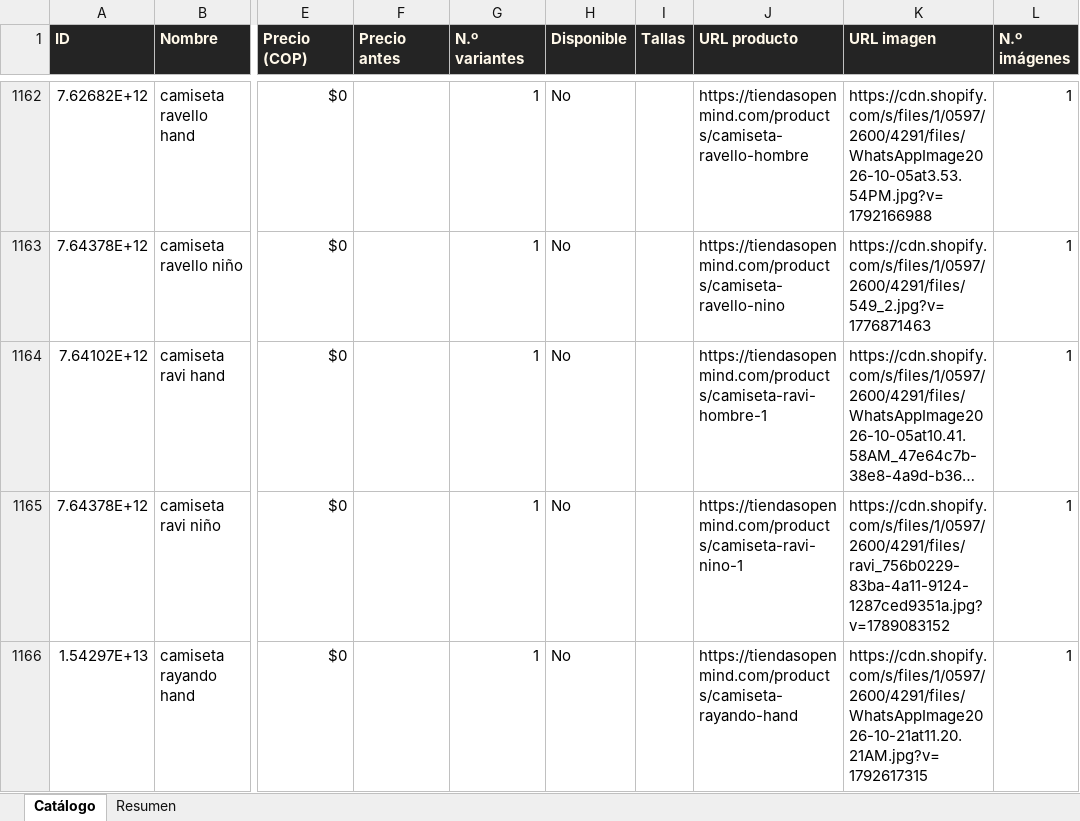
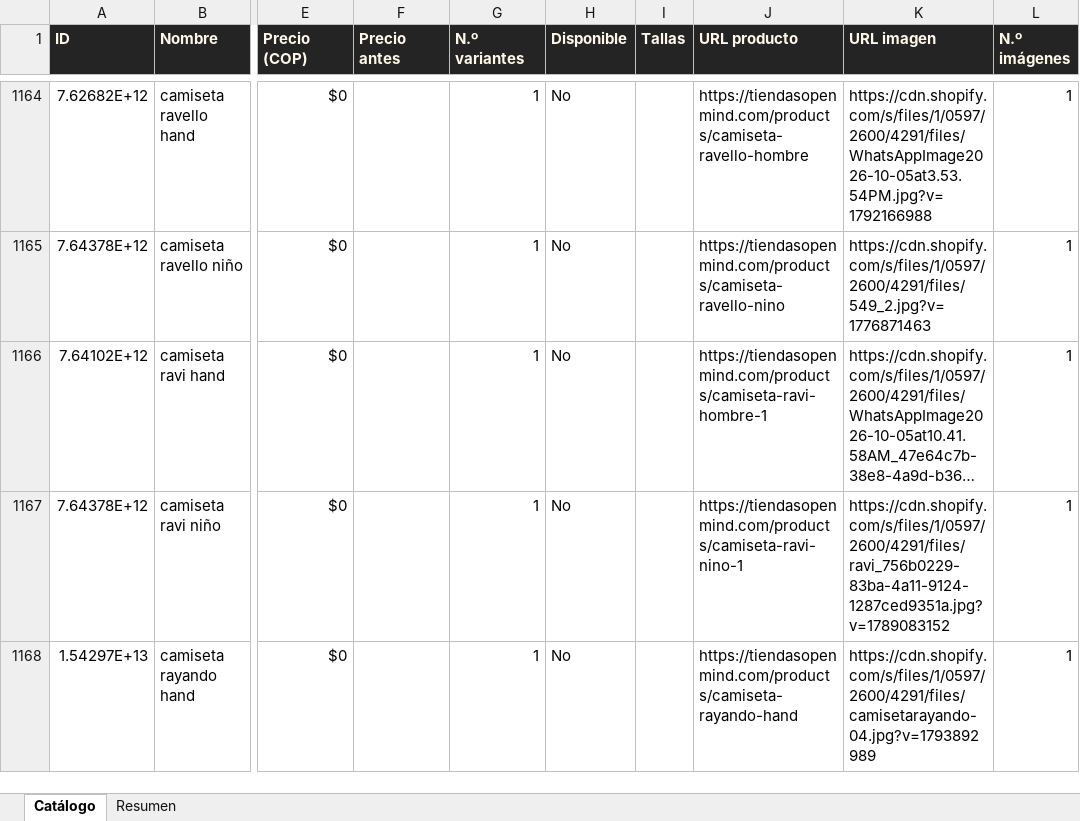
Before and after one commit to ikib2c/iki, an Excel workbook: OpenMind_Catalogo.xlsx, sheet Catálogo, drawn as a sheet; only a part is shown, gaps mark what is left out; long unchanged cells end in …; values as stored, in another font and other column widths than the file's, no borders; addresses are those after the commit; the diff covers the shown part only; the diff names each change by its address in the sheet, - before the commit and + after, or states it on an @@ line.

```diff
--- a/OpenMind_Catalogo.xlsx (sheet Catálogo)
+++ b/OpenMind_Catalogo.xlsx (sheet Catálogo)
-K1168 (URL imagen): https://cdn.shopify.com/s/files/1/0597/2600/4291/files/WhatsAppImage2026-10-21at11.20.21AM.jpg?v=1792617315
+K1168 (URL imagen): https://cdn.shopify.com/s/files/1/0597/2600/4291/files/camisetarayando-04.jpg?v=1793892989
```
Also changed, not shown: 3 added rows, 1 removed row and 8 edited cells elsewhere in this sheet, sheet Resumen, Gava_Joyeria_Catalogo.xlsx, Jugueteria_Taiwan_Catalogo.xlsx, 3 other files.
